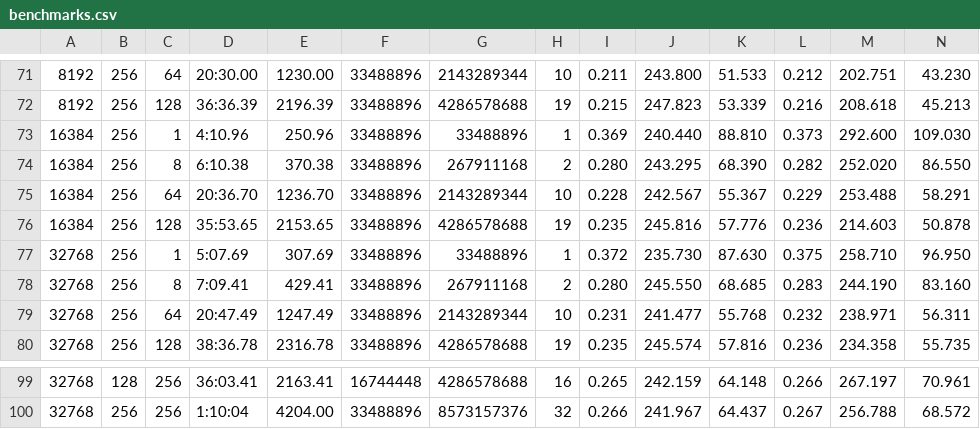
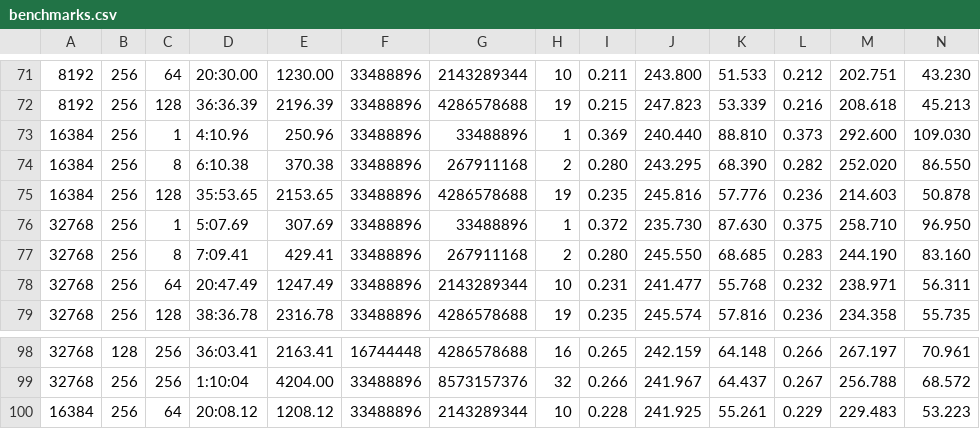
Before and after one commit to SEAMS-Project/astroCAMP, a CSV file: scripts/benchmarks.csv, drawn as a sheet; only a part is shown, gaps mark what is left out; removed rows and columns are numbered as before the commit, all else as after; rows hold the shown columns only; the diff names each change by its address in the sheet, - before the commit and + after, or states it on an @@ line.

Commit message:
Fix one benchmark

```diff
--- a/scripts/benchmarks.csv
+++ b/scripts/benchmarks.csv
-row 75: 16384 | 256 | 64 | 20:36.70 | 1236.70 | 33488896 | 2143289344 | 10 | 0.228 | 242.567 | 55.367 | 0.229 | 253.488 | 58.291
+row 100: 16384 | 256 | 64 | 20:08.12 | 1208.12 | 33488896 | 2143289344 | 10 | 0.228 | 241.925 | 55.261 | 0.229 | 229.483 | 53.223
```
Also changed, not shown: 1 other file.
